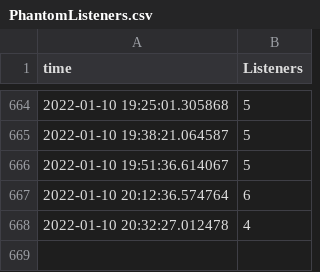
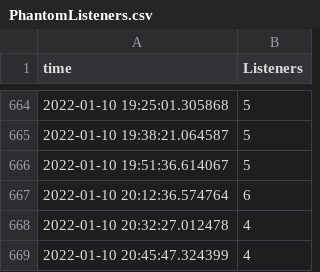
Before and after one commit to josh-justjosh/Phantom-Data, a CSV file: _data/PhantomListeners.csv, drawn as a sheet; only a part is shown, gaps mark what is left out.

```diff
--- a/_data/PhantomListeners.csv
+++ b/_data/PhantomListeners.csv
@@ -668 +668,2 @@ time,Listeners
 2022-01-10 20:32:27.012478,4
+2022-01-10 20:45:47.324399,4
```
Also changed, not shown: 1 other file.
